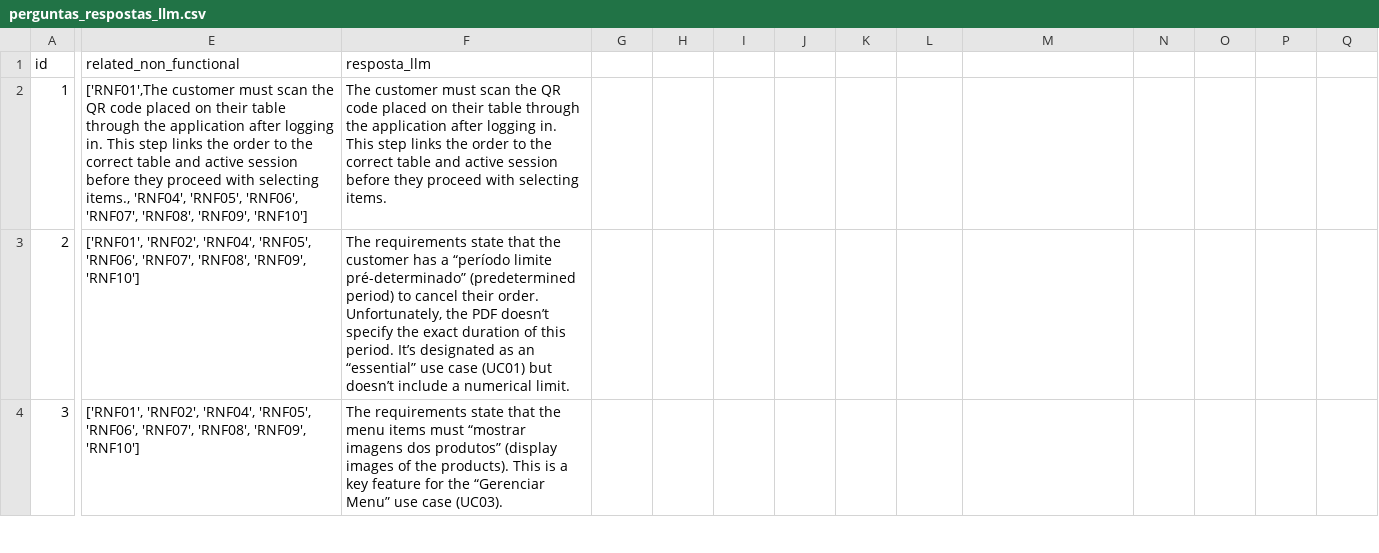
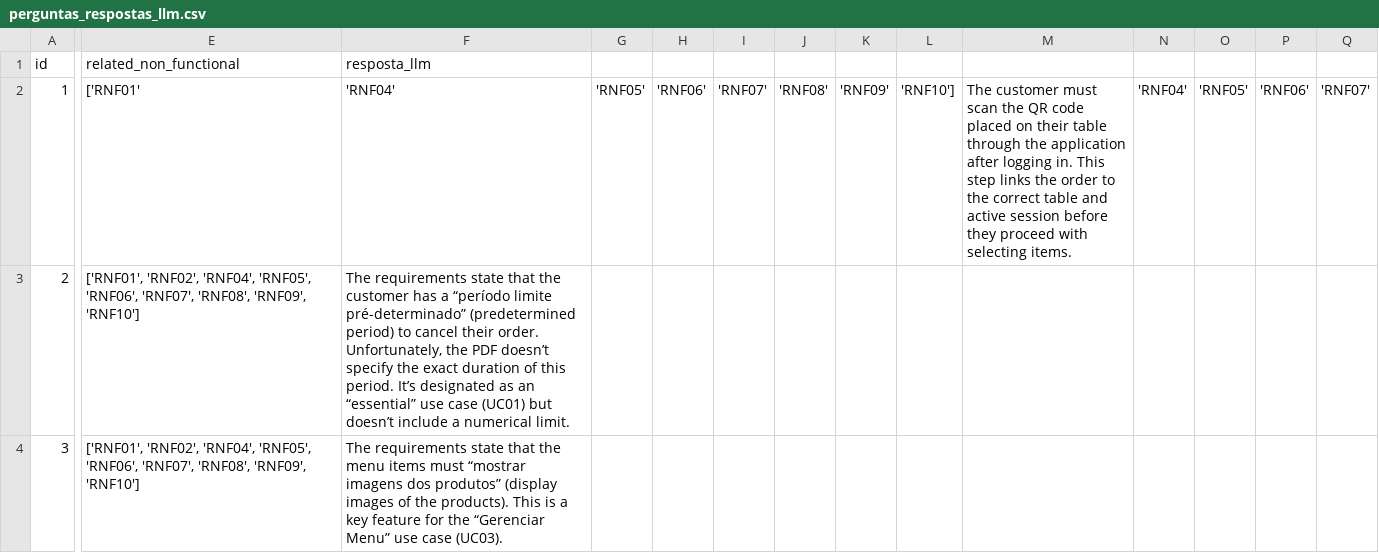
Before and after one commit to 4d4m0r/chatPO, a CSV file: csv/perguntas_respostas_llm.csv, drawn as a sheet; only a part is shown, gaps mark what is left out; the diff covers the shown part only; the diff names each change by its address in the sheet, - before the commit and + after, or states it on an @@ line.

Commit message:
remove error

```diff
--- a/csv/perguntas_respostas_llm.csv
+++ b/csv/perguntas_respostas_llm.csv
-E2 (related_non_functional): ['RNF01',The customer must scan the QR code placed on their table through the application after logging in. This step links the order to the correct table and active session before they proceed with selecting items., 'RNF04', 'RNF05', 'RNF06', 'RNF07', 'RNF08', 'RNF09', 'RNF10']
+E2 (related_non_functional): ['RNF01'
-F2 (resposta_llm): The customer must scan the QR code placed on their table through the application after logging in. This step links the order to the correct table and active session before they proceed with selecting items.
+F2 (resposta_llm): 'RNF04'
-G2: (empty)
+G2: 'RNF05'
-H2: (empty)
+H2: 'RNF06'
-I2: (empty)
+I2: 'RNF07'
-J2: (empty)
+J2: 'RNF08'
-K2: (empty)
+K2: 'RNF09'
-L2: (empty)
+L2: 'RNF10']
-M2: (empty)
+M2: The customer must scan the QR code placed on their table through the application after logging in. This step links the order to the correct table and active session before they proceed with selecting items.
-N2: (empty)
+N2: 'RNF04'
-O2: (empty)
+O2: 'RNF05'
-P2: (empty)
+P2: 'RNF06'
-Q2: (empty)
+Q2: 'RNF07'
```
Also changed, not shown: 4 edited cells elsewhere in this file.
